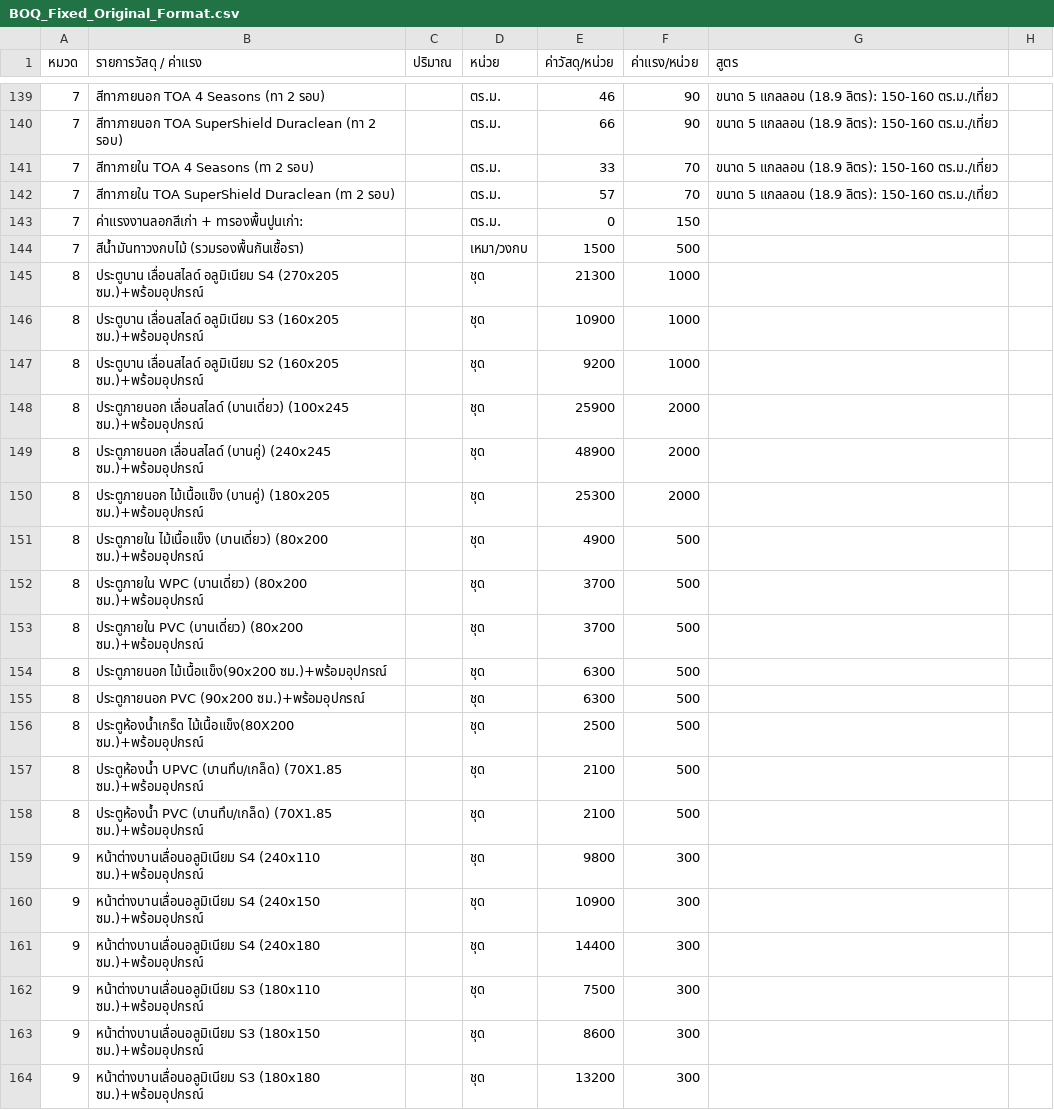
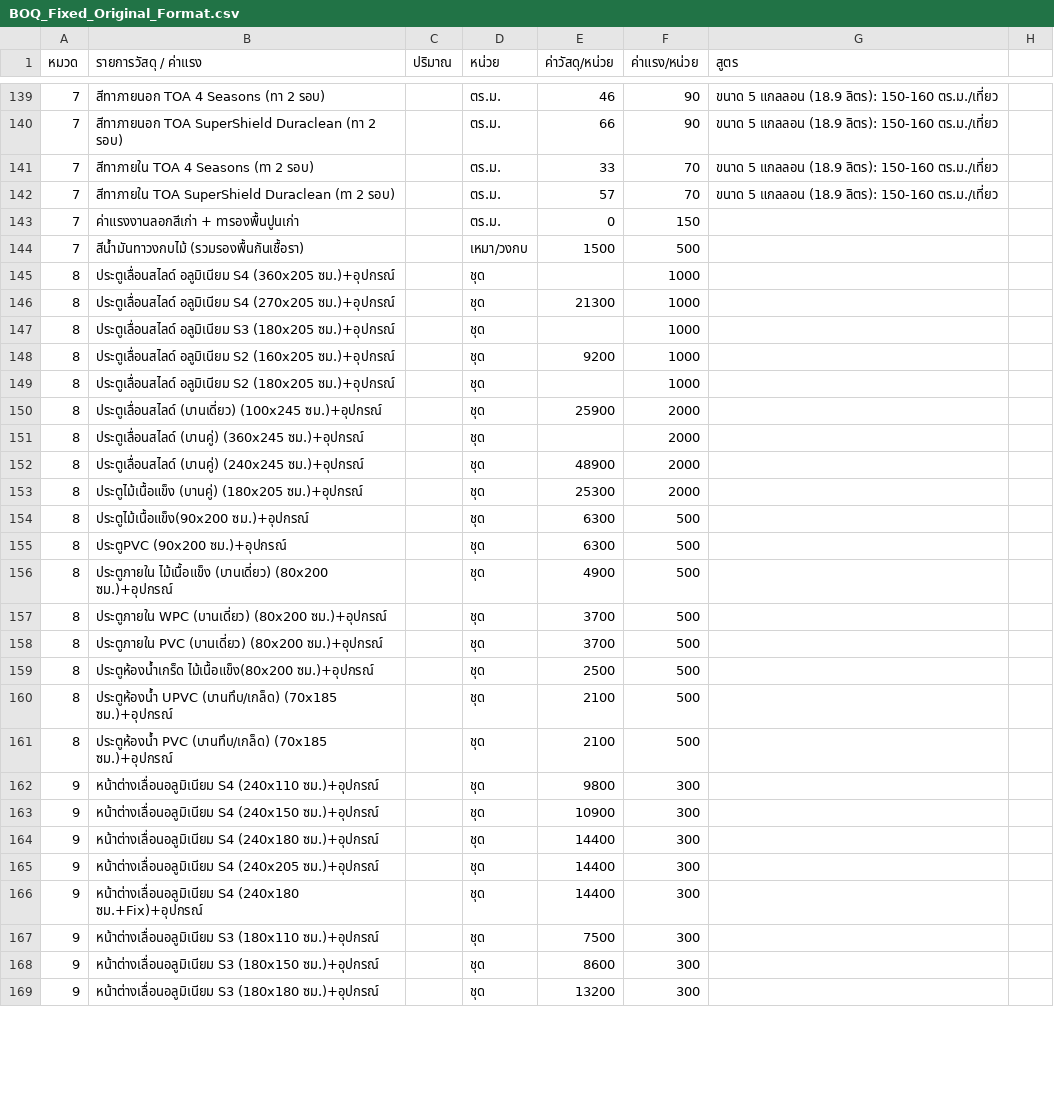
Before and after one commit to suteechu/Automating-Bill, a CSV file: BOQ_Fixed_Original_Format.csv, drawn as a sheet; only a part is shown, gaps mark what is left out; the diff covers the shown part only.

```diff
--- a/BOQ_Fixed_Original_Format.csv
+++ b/BOQ_Fixed_Original_Format.csv
@@ -142,23 +142,28 @@
 7,สีทาภายใน TOA SuperShield Duraclean (ทา 2 รอบ),,ตร.ม.,57,70,ขนาด 5 แกลลอน (18.9 ลิตร): 150-160 ตร.ม./เที่ยว,
-7,ค่าแรงงานลอกสีเก่า + ทารองพื้นปูนเก่า:,,ตร.ม.,0,150,,
+7,ค่าแรงงานลอกสีเก่า + ทารองพื้นปูนเก่า,,ตร.ม.,0,150,,
 7,สีน้ำมันทาวงกบไม้ (รวมรองพื้นกันเชื้อรา),,เหมา/วงกบ,1500,500,,
-8,ประตูบาน เลื่อนสไลด์ อลูมิเนียม S4 (270x205 ซม.)+พร้อมอุปกรณ์,,ชุด,21300,1000,,
-8,ประตูบาน เลื่อนสไลด์ อลูมิเนียม S3 (160x205 ซม.)+พร้อมอุปกรณ์,,ชุด,10900,1000,,
-8,ประตูบาน เลื่อนสไลด์ อลูมิเนียม S2 (160x205 ซม.)+พร้อมอุปกรณ์,,ชุด,9200,1000,,
-8,ประตูภายนอก เลื่อนสไลด์ (บานเดี่ยว) (100x245 ซม.)+พร้อมอุปกรณ์,,ชุด,25900,2000,,
-8,ประตูภายนอก เลื่อนสไลด์ (บานคู่) (240x245 ซม.)+พร้อมอุปกรณ์,,ชุด,48900,2000,,
-8,ประตูภายนอก ไม้เนื้อแข็ง (บานคู่) (180x205 ซม.)+พร้อมอุปกรณ์,,ชุด,25300,2000,,
-8,ประตูภายใน ไม้เนื้อแข็ง (บานเดี่ยว) (80x200 ซม.)+พร้อมอุปกรณ์,,ชุด,4900,500,,
-8,ประตูภายใน WPC (บานเดี่ยว) (80x200 ซม.)+พร้อมอุปกรณ์,,ชุด,3700,500,,
-8,ประตูภายใน PVC (บานเดี่ยว) (80x200 ซม.)+พร้อมอุปกรณ์,,ชุด,3700,500,,
-8,ประตูภายนอก ไม้เนื้อแข็ง(90x200 ซม.)+พร้อมอุปกรณ์,,ชุด,6300,500,,
-8,ประตูภายนอก PVC (90x200 ซม.)+พร้อมอุปกรณ์,,ชุด,6300,500,,
-8,ประตูห้องน้ำเกร็ด ไม้เนื้อแข็ง(80X200 ซม.)+พร้อมอุปกรณ์,,ชุด,2500,500,,
-8,ประตูห้องน้ำ UPVC (บานทึบ/เกล็ด) (70X1.85 ซม.)+พร้อมอุปกรณ์,,ชุด,2100,500,,
-8,ประตูห้องน้ำ PVC (บานทึบ/เกล็ด) (70X1.85 ซม.)+พร้อมอุปกรณ์,,ชุด,2100,500,,
-9,หน้าต่างบานเลื่อนอลูมิเนียม S4 (240x110 ซม.)+พร้อมอุปกรณ์,,ชุด,9800,300,,
-9,หน้าต่างบานเลื่อนอลูมิเนียม S4 (240x150 ซม.)+พร้อมอุปกรณ์,,ชุด,10900,300,,
-9,หน้าต่างบานเลื่อนอลูมิเนียม S4 (240x180 ซม.)+พร้อมอุปกรณ์,,ชุด,14400,300,,
-9,หน้าต่างบานเลื่อนอลูมิเนียม S3 (180x110 ซม.)+พร้อมอุปกรณ์,,ชุด,7500,300,,
-9,หน้าต่างบานเลื่อนอลูมิเนียม S3 (180x150 ซม.)+พร้อมอุปกรณ์,,ชุด,8600,300,,
-9,หน้าต่างบานเลื่อนอลูมิเนียม S3 (180x180 ซม.)+พร้อมอุปกรณ์,,ชุด,13200,300,,
+8,ประตูเลื่อนสไลด์ อลูมิเนียม S4 (360x205 ซม.)+อุปกรณ์,,ชุด,,1000,,
+8,ประตูเลื่อนสไลด์ อลูมิเนียม S4 (270x205 ซม.)+อุปกรณ์,,ชุด,21300,1000,,
+8,ประตูเลื่อนสไลด์ อลูมิเนียม S3 (180x205 ซม.)+อุปกรณ์,,ชุด,,1000,,
+8,ประตูเลื่อนสไลด์ อลูมิเนียม S2 (160x205 ซม.)+อุปกรณ์,,ชุด,9200,1000,,
+8,ประตูเลื่อนสไลด์ อลูมิเนียม S2 (180x205 ซม.)+อุปกรณ์,,ชุด,,1000,,
+8,ประตูเลื่อนสไลด์ (บานเดี่ยว) (100x245 ซม.)+อุปกรณ์,,ชุด,25900,2000,,
+8,ประตูเลื่อนสไลด์ (บานคู่) (360x245 ซม.)+อุปกรณ์,,ชุด,,2000,,
+8,ประตูเลื่อนสไลด์ (บานคู่) (240x245 ซม.)+อุปกรณ์,,ชุด,48900,2000,,
+8,ประตูไม้เนื้อแข็ง (บานคู่) (180x205 ซม.)+อุปกรณ์,,ชุด,25300,2000,,
+8,ประตูไม้เนื้อแข็ง(90x200 ซม.)+อุปกรณ์,,ชุด,6300,500,,
+8,ประตูPVC (90x200 ซม.)+อุปกรณ์,,ชุด,6300,500,,
+8,ประตูภายใน ไม้เนื้อแข็ง (บานเดี่ยว) (80x200 ซม.)+อุปกรณ์,,ชุด,4900,500,,
+8,ประตูภายใน WPC (บานเดี่ยว) (80x200 ซม.)+อุปกรณ์,,ชุด,3700,500,,
+8,ประตูภายใน PVC (บานเดี่ยว) (80x200 ซม.)+อุปกรณ์,,ชุด,3700,500,,
+8,ประตูห้องน้ำเกร็ด ไม้เนื้อแข็ง(80x200 ซม.)+อุปกรณ์,,ชุด,2500,500,,
+8,ประตูห้องน้ำ UPVC (บานทึบ/เกล็ด) (70x185 ซม.)+อุปกรณ์,,ชุด,2100,500,,
+8,ประตูห้องน้ำ PVC (บานทึบ/เกล็ด) (70x185 ซม.)+อุปกรณ์,,ชุด,2100,500,,
+9,หน้าต่างเลื่อนอลูมิเนียม S4 (240x110 ซม.)+อุปกรณ์,,ชุด,9800,300,,
+9,หน้าต่างเลื่อนอลูมิเนียม S4 (240x150 ซม.)+อุปกรณ์,,ชุด,10900,300,,
+9,หน้าต่างเลื่อนอลูมิเนียม S4 (240x180 ซม.)+อุปกรณ์,,ชุด,14400,300,,
+9,หน้าต่างเลื่อนอลูมิเนียม S4 (240x205 ซม.)+อุปกรณ์,,ชุด,14400,300,,
+9,หน้าต่างเลื่อนอลูมิเนียม S4 (240x180 ซม.+Fix)+อุปกรณ์,,ชุด,14400,300,,
+9,หน้าต่างเลื่อนอลูมิเนียม S3 (180x110 ซม.)+อุปกรณ์,,ชุด,7500,300,,
+9,หน้าต่างเลื่อนอลูมิเนียม S3 (180x150 ซม.)+อุปกรณ์,,ชุด,8600,300,,
+9,หน้าต่างเลื่อนอลูมิเนียม S3 (180x180 ซม.)+อุปกรณ์,,ชุด,13200,300,,
```
Also changed, not shown: 3 added rows and 15 edited cells elsewhere in this file, 2 other files.
